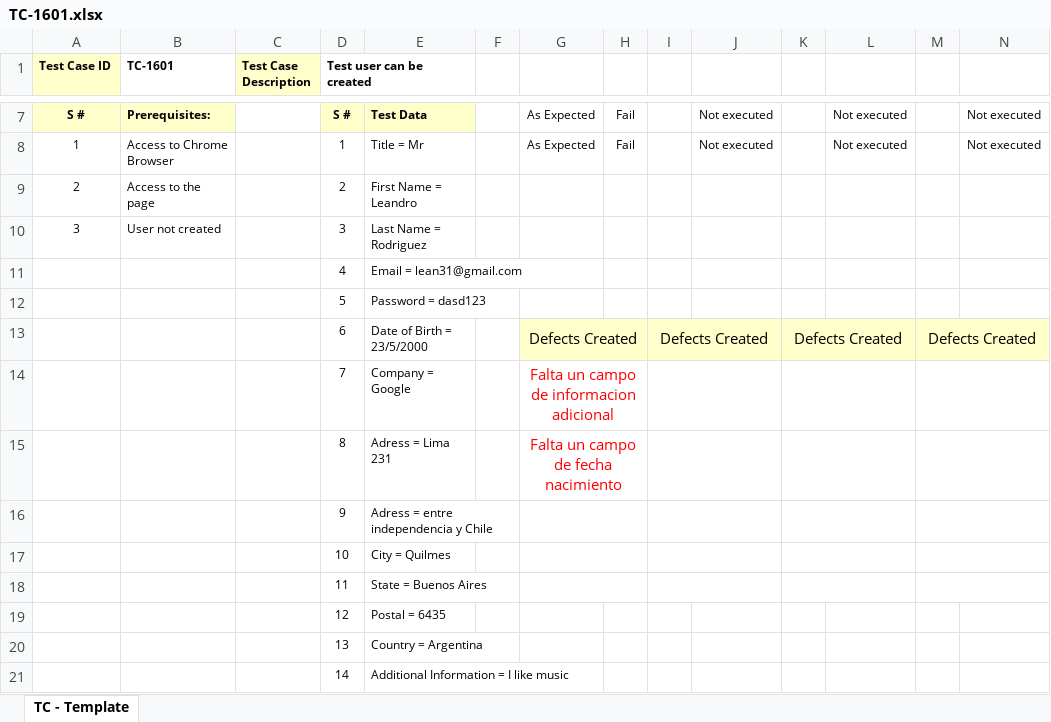
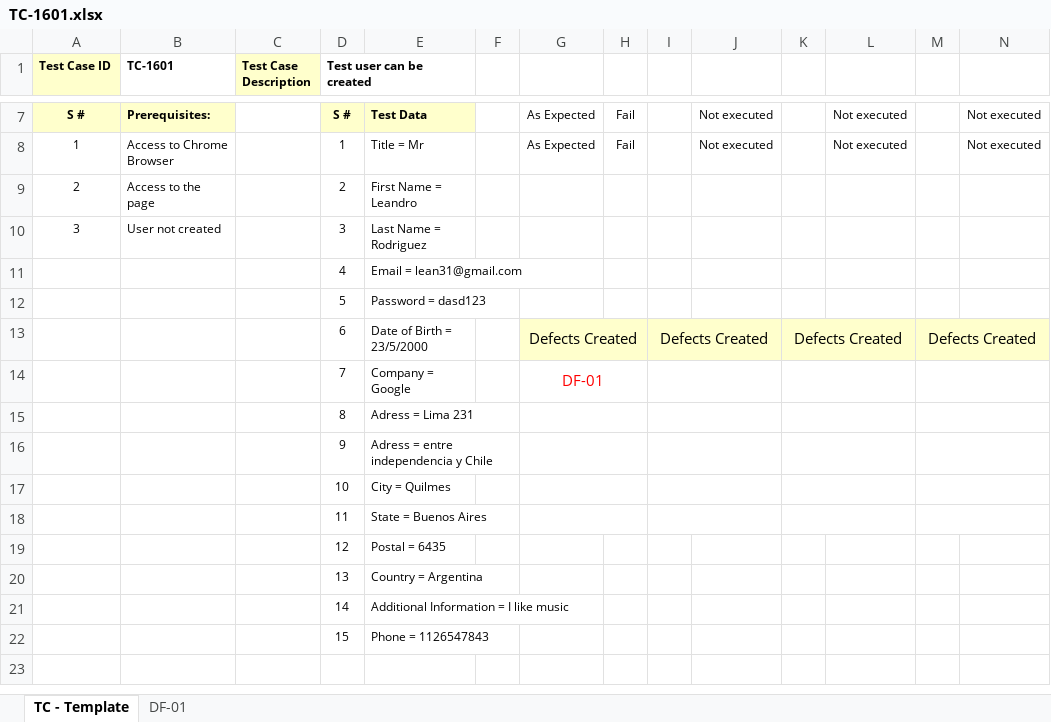
Before and after one commit to santisemhan/TestingAplicaciones-TestUADE-TPO, an Excel workbook: test_cases/PE-16/TC-1601.xlsx, sheet TC - Template, drawn as a sheet; only a part is shown, gaps mark what is left out; the shorter side is filled out with more unchanged rows; values as stored, in another font and other column widths than the file's, no borders; the diff names each change by its address in the sheet, - before the commit and + after, or states it on an @@ line.

```diff
--- a/test_cases/PE-16/TC-1601.xlsx (sheet TC - Template)
+++ b/test_cases/PE-16/TC-1601.xlsx (sheet TC - Template)
+sheet tab: DF-01
-G14: Falta un campo de informacion adicional
+G14: DF-01
-G15: Falta un campo de fecha nacimiento
+G15: (empty)
```
